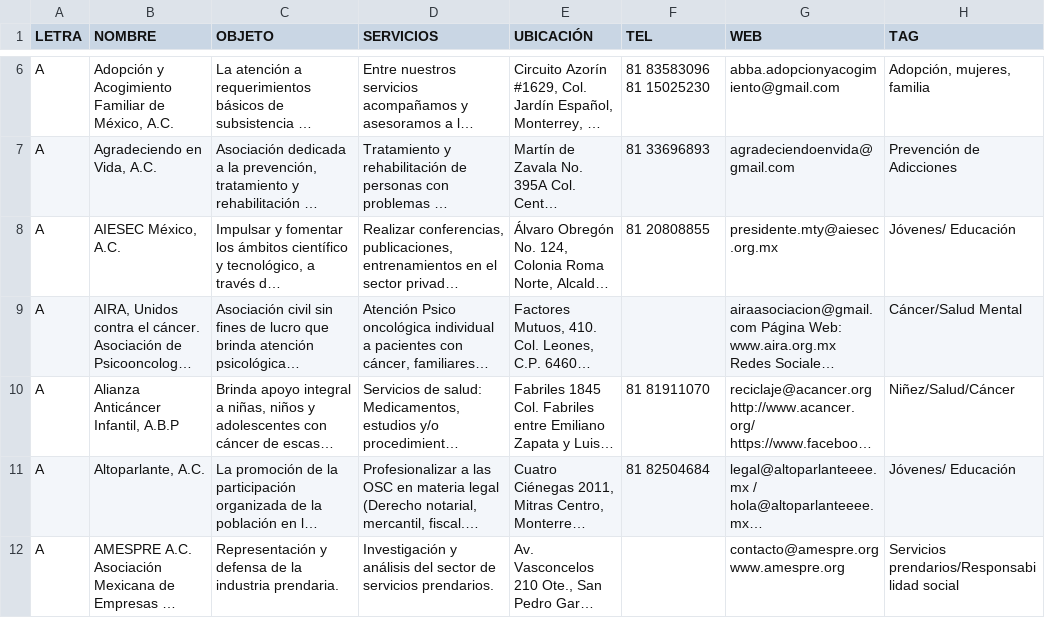
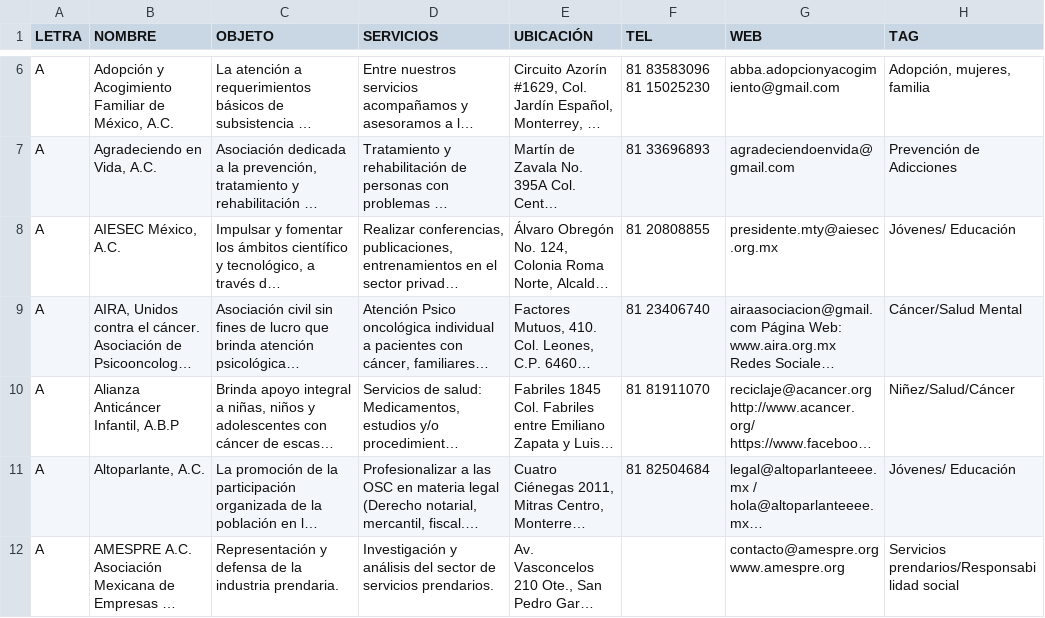
Before and after one commit to nuevoleoncedh-jpg/OSC, a CSV file: directorio_osc.csv, drawn as a sheet; only a part is shown, gaps mark what is left out; long unchanged cells end in …; the diff names each change by its address in the sheet, - before the commit and + after, or states it on an @@ line.

Commit message:
Add files via upload

```diff
--- a/directorio_osc.csv
+++ b/directorio_osc.csv
-F9 (TEL): (empty)
+F9 (TEL): 81 23406740
```
